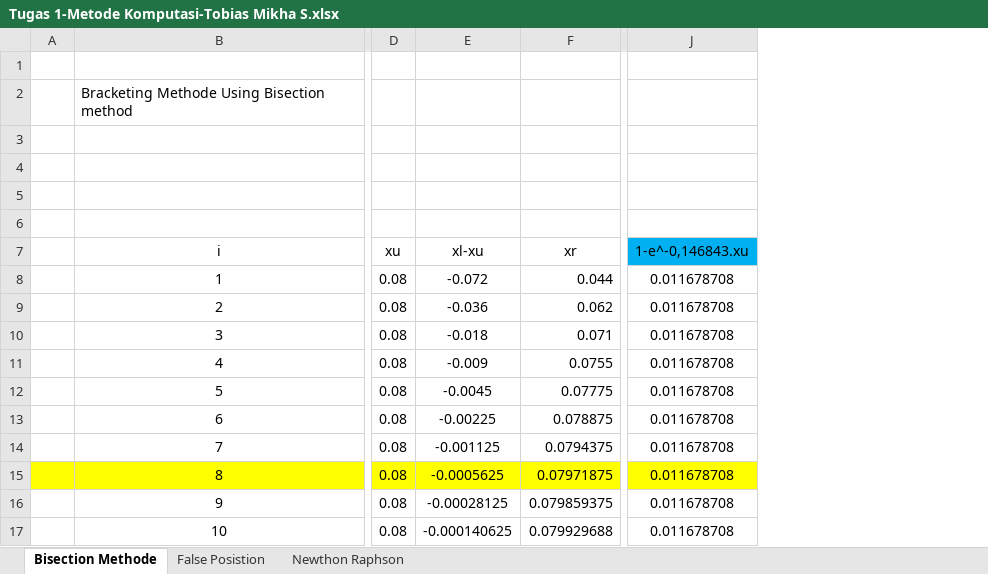
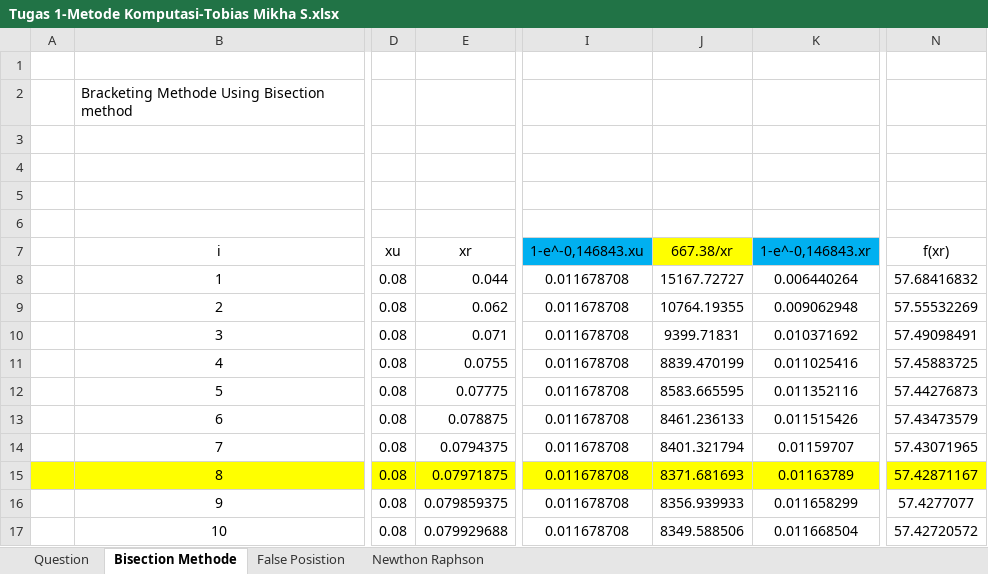
Before and after one commit to tobiasMs/Pascasarjana, an Excel workbook: SEMESTER 1/METODE KOMPUTASI/Tugas 1-Metode Komputasi-Tobias Mikha S.xlsx, sheet Bisection Methode, drawn as a sheet; only a part is shown, gaps mark what is left out; values as stored, in another font and other column widths than the file's, no borders; charts and pictures and table styles not drawn; removed rows and columns are numbered as before the commit, all else as after; the diff names each change by its address in the sheet, - before the commit and + after, or states it on an @@ line.

Commit message:
push tugas kemarin

```diff
--- a/SEMESTER 1/METODE KOMPUTASI/Tugas 1-Metode Komputasi-Tobias Mikha S.xlsx (sheet Bisection Methode)
+++ b/SEMESTER 1/METODE KOMPUTASI/Tugas 1-Metode Komputasi-Tobias Mikha S.xlsx (sheet Bisection Methode)
+sheet tab: Question
-column E (xl-xu), rows 8-17: -0.072 | -0.036 | -0.018 | -0.009 | -0.0045 | -0.00225 | -0.001125 | -0.0005625 | -0.00028125 | -0.000140625
+column J (667.38/xr), rows 8-17: 15167.72727 | 10764.19355 | 9399.71831 | 8839.470199 | 8583.665595 | 8461.236133 | 8401.321794 | 8371.681693 | 8356.939933 | 8349.588506
+column K (1-e^-0,146843.xr), rows 8-17: 0.006440264 | 0.009062948 | 0.010371692 | 0.011025416 | 0.011352116 | 0.011515426 | 0.01159707 | 0.01163789 | 0.011658299 | 0.011668504
+column N (f(xr)), rows 8-17: 57.68416832 | 57.55532269 | 57.49098491 | 57.45883725 | 57.44276873 | 57.43473579 | 57.43071965 | 57.42871167 | 57.4277077 | 57.42720572
```
Also changed, not shown: sheet False Posistion, formulas that keep their value, charts or pictures, SEMESTER 1/METODE KOMPUTASI/18-09-2024 W2.xlsx, SEMESTER 1/METODE KOMPUTASI/28-09-2024 W3.xlsx.
